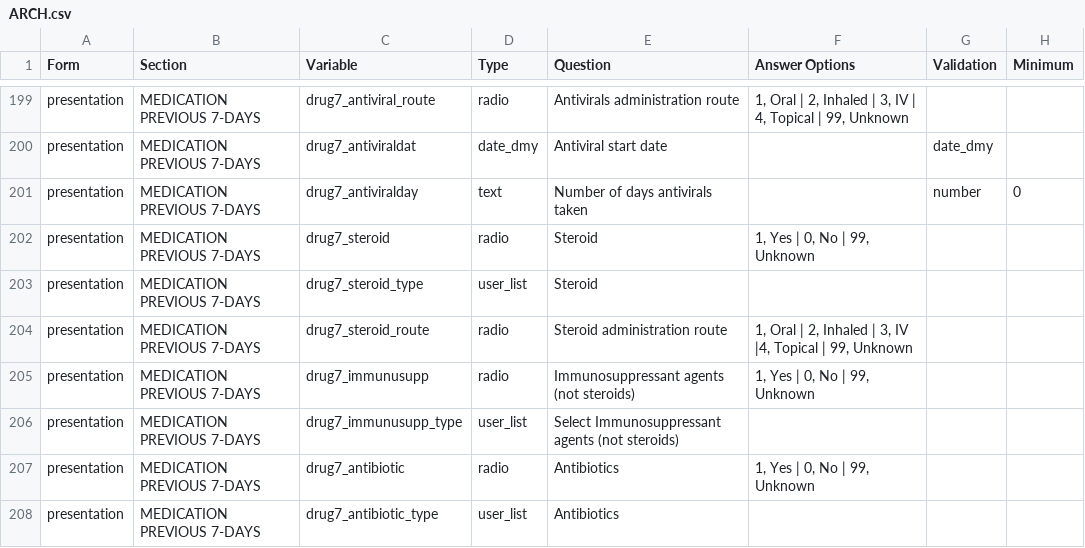
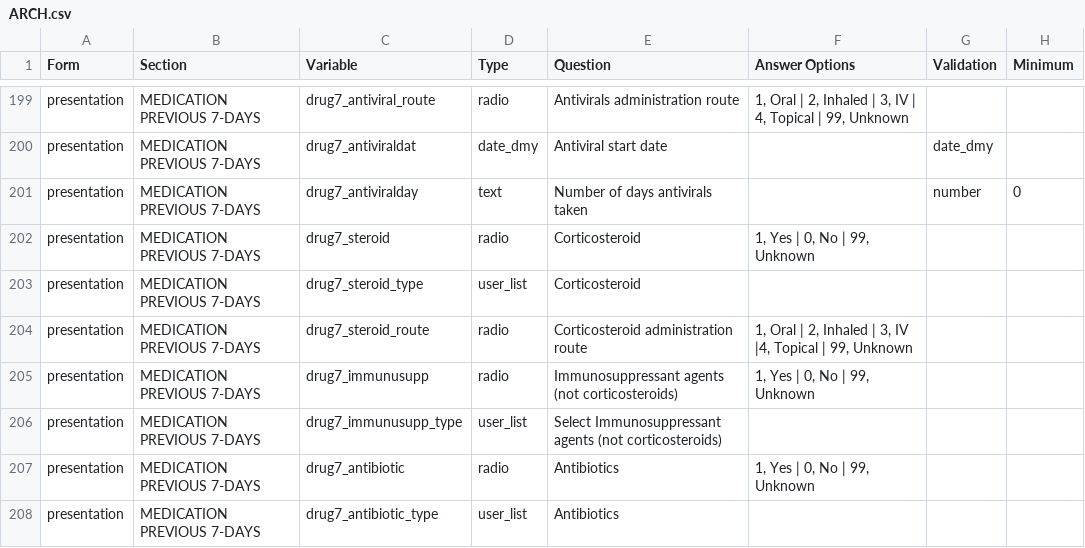
Before and after one commit to ISARICResearch/DataPlatform, a CSV file: ARCH/ARCH1.0.1-rc/ARCH.csv, drawn as a sheet; only a part is shown, gaps mark what is left out; the diff covers the shown part only; the diff names each change by its address in the sheet, - before the commit and + after, or states it on an @@ line.

Commit message:
Update ARCH.csv
standardizing corticosteroids wording

```diff
--- a/ARCH/ARCH1.0.1-rc/ARCH.csv
+++ b/ARCH/ARCH1.0.1-rc/ARCH.csv
-E202:E203 (Question): Steroid
+E202:E203 (Question): Corticosteroid
-E204 (Question): Steroid administration route
+E204 (Question): Corticosteroid administration route
-E205 (Question): Immunosuppressant agents (not steroids)
+E205 (Question): Immunosuppressant agents (not corticosteroids)
-E206 (Question): …agents (not steroids)
+E206 (Question): …agents (not corticosteroids)
```
Also changed, not shown: 9 edited cells elsewhere in this file.
